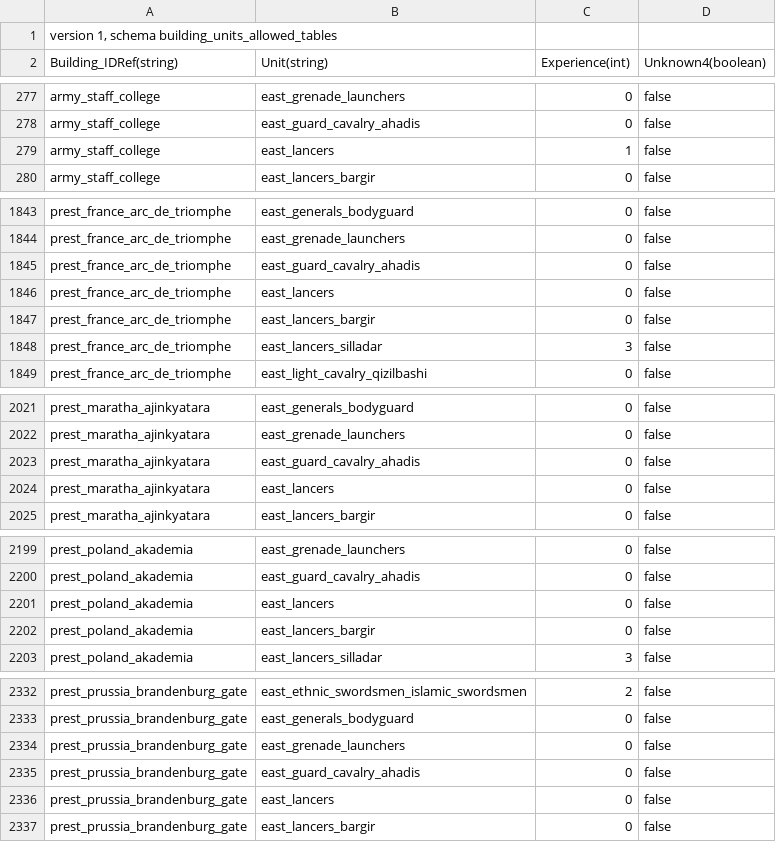
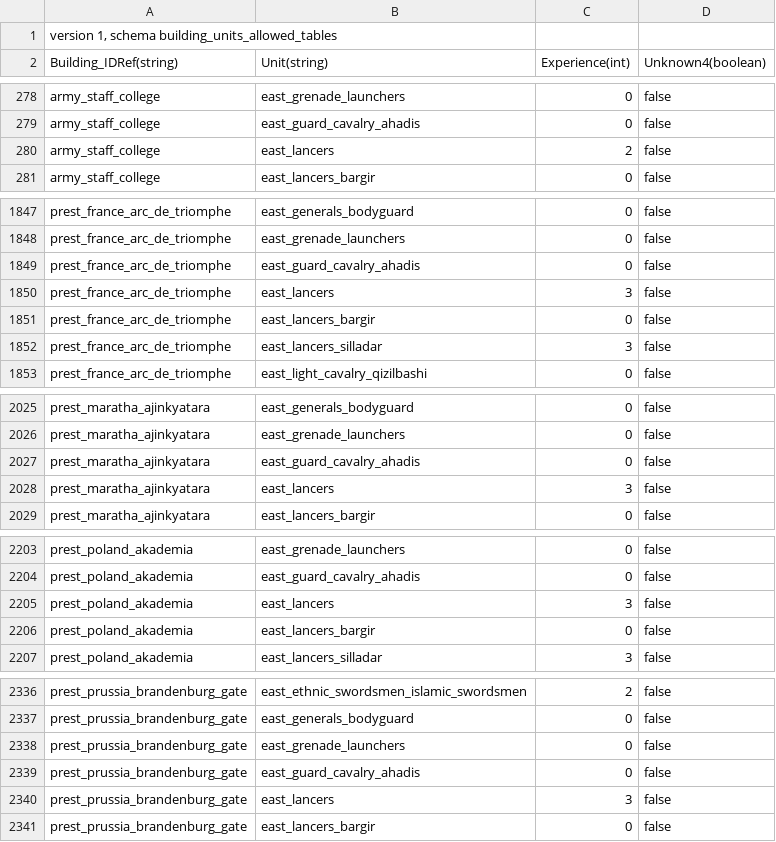
Before and after one commit to ilia-sharafutdinov/fellahin, a TSV file: pack/db/building_units_allowed_tables/building_units_allowed.tsv, drawn as a sheet; only a part is shown, gaps mark what is left out; the diff covers the shown part only.

```diff
--- a/pack/db/building_units_allowed_tables/building_units_allowed.tsv
+++ b/pack/db/building_units_allowed_tables/building_units_allowed.tsv
@@ -278,3 +279,3 @@ Building_IDRef(string)	Unit(string)	Experience(int)	Unknown4(boolean)
 "army_staff_college"	"east_guard_cavalry_ahadis"	0	false
-"army_staff_college"	"east_lancers"	1	false
+"army_staff_college"	"east_lancers"	2	false
 "army_staff_college"	"east_lancers_bargir"	0	false
@@ -1845,3 +1849,3 @@ Building_IDRef(string)	Unit(string)	Experience(int)	Unknown4(boolean)
 "prest_france_arc_de_triomphe"	"east_guard_cavalry_ahadis"	0	false
-"prest_france_arc_de_triomphe"	"east_lancers"	0	false
+"prest_france_arc_de_triomphe"	"east_lancers"	3	false
 "prest_france_arc_de_triomphe"	"east_lancers_bargir"	0	false
@@ -2023,3 +2027,3 @@ Building_IDRef(string)	Unit(string)	Experience(int)	Unknown4(boolean)
 "prest_maratha_ajinkyatara"	"east_guard_cavalry_ahadis"	0	false
-"prest_maratha_ajinkyatara"	"east_lancers"	0	false
+"prest_maratha_ajinkyatara"	"east_lancers"	3	false
 "prest_maratha_ajinkyatara"	"east_lancers_bargir"	0	false
@@ -2200,3 +2204,3 @@ Building_IDRef(string)	Unit(string)	Experience(int)	Unknown4(boolean)
 "prest_poland_akademia"	"east_guard_cavalry_ahadis"	0	false
-"prest_poland_akademia"	"east_lancers"	0	false
+"prest_poland_akademia"	"east_lancers"	3	false
 "prest_poland_akademia"	"east_lancers_bargir"	0	false
@@ -2335,3 +2339,3 @@ Building_IDRef(string)	Unit(string)	Experience(int)	Unknown4(boolean)
 "prest_prussia_brandenburg_gate"	"east_guard_cavalry_ahadis"	0	false
-"prest_prussia_brandenburg_gate"	"east_lancers"	0	false
+"prest_prussia_brandenburg_gate"	"east_lancers"	3	false
 "prest_prussia_brandenburg_gate"	"east_lancers_bargir"	0	false
```
Also changed, not shown: 4 added rows and 1 edited cell elsewhere in this file.
